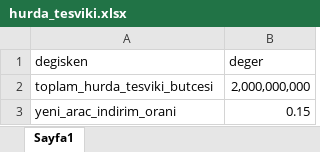
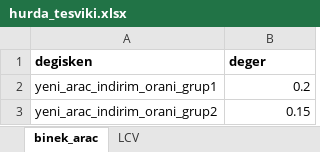
Before and after one commit to Senzeybek/TR_tax_system, an Excel workbook: r_input/hurda_tesviki.xlsx, sheet binek_arac, drawn as a sheet; values as stored, in another font and other column widths than the file's, no borders; removed rows and columns are numbered as before the commit, all else as after; the diff names each change by its address in the sheet, - before the commit and + after, or states it on an @@ line.

Commit message:
LCV icin OTV,hurda ve kredi eklendi

```diff
--- a/r_input/hurda_tesviki.xlsx (sheet binek_arac)
+++ b/r_input/hurda_tesviki.xlsx (sheet binek_arac)
-sheet tab: Sayfa1
+sheet tab: binek_arac
+sheet tab: LCV
-A1:B1 bold: off
+A1:B1 bold: on
-row 2: toplam_hurda_tesviki_butcesi | 2,000,000,000
+row 2: yeni_arac_indirim_orani_grup1 | 0.2
-A3 (degisken): yeni_arac_indirim_orani
+A3 (degisken): yeni_arac_indirim_orani_grup2
```
Also changed, not shown: r_input/esneklik.xlsx, r_input/kredi_indirimi.xlsx, 17 other files.
